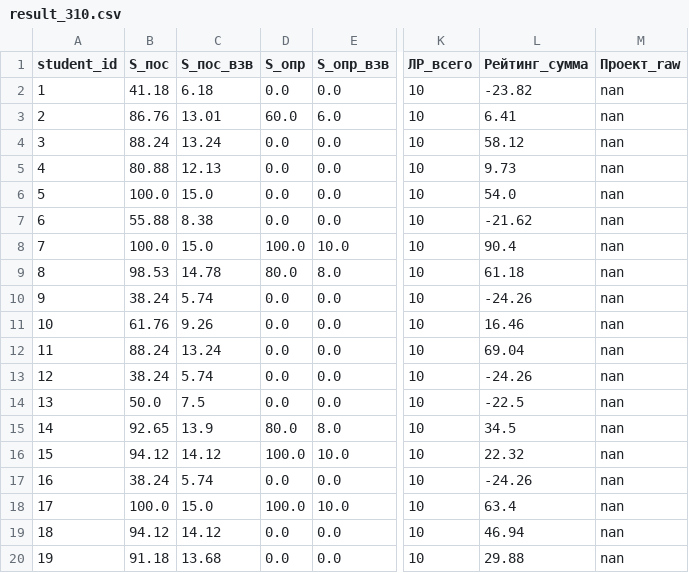
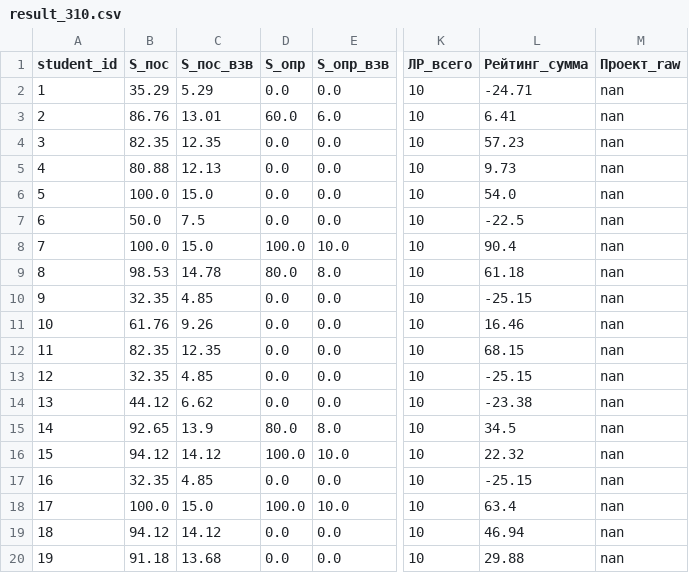
Before and after one commit to askras/dsa2025, a CSV file: brs/result_310.csv, drawn as a sheet; only a part is shown, gaps mark what is left out; the diff names each change by its address in the sheet, - before the commit and + after, or states it on an @@ line.

```diff
--- a/brs/result_310.csv
+++ b/brs/result_310.csv
-B2 (S_пос): 41.18
+B2 (S_пос): 35.29
-C2 (S_пос_взв): 6.18
+C2 (S_пос_взв): 5.29
-L2 (Рейтинг_сумма): -23.82
+L2 (Рейтинг_сумма): -24.71
-B4 (S_пос): 88.24
+B4 (S_пос): 82.35
-C4 (S_пос_взв): 13.24
+C4 (S_пос_взв): 12.35
-L4 (Рейтинг_сумма): 58.12
+L4 (Рейтинг_сумма): 57.23
-B7 (S_пос): 55.88
+B7 (S_пос): 50.0
-C7 (S_пос_взв): 8.38
+C7 (S_пос_взв): 7.5
-L7 (Рейтинг_сумма): -21.62
+L7 (Рейтинг_сумма): -22.5
-B10 (S_пос): 38.24
+B10 (S_пос): 32.35
-C10 (S_пос_взв): 5.74
+C10 (S_пос_взв): 4.85
-L10 (Рейтинг_сумма): -24.26
+L10 (Рейтинг_сумма): -25.15
-B12 (S_пос): 88.24
+B12 (S_пос): 82.35
-C12 (S_пос_взв): 13.24
+C12 (S_пос_взв): 12.35
-L12 (Рейтинг_сумма): 69.04
+L12 (Рейтинг_сумма): 68.15
-B13 (S_пос): 38.24
+B13 (S_пос): 32.35
-C13 (S_пос_взв): 5.74
+C13 (S_пос_взв): 4.85
-L13 (Рейтинг_сумма): -24.26
+L13 (Рейтинг_сумма): -25.15
-B14 (S_пос): 50.0
+B14 (S_пос): 44.12
-C14 (S_пос_взв): 7.5
+C14 (S_пос_взв): 6.62
-L14 (Рейтинг_сумма): -22.5
+L14 (Рейтинг_сумма): -23.38
-B17 (S_пос): 38.24
+B17 (S_пос): 32.35
-C17 (S_пос_взв): 5.74
+C17 (S_пос_взв): 4.85
-L17 (Рейтинг_сумма): -24.26
+L17 (Рейтинг_сумма): -25.15
```
Also changed, not shown: brs/result_36.csv, brs/students_310.csv, 5 other files.
